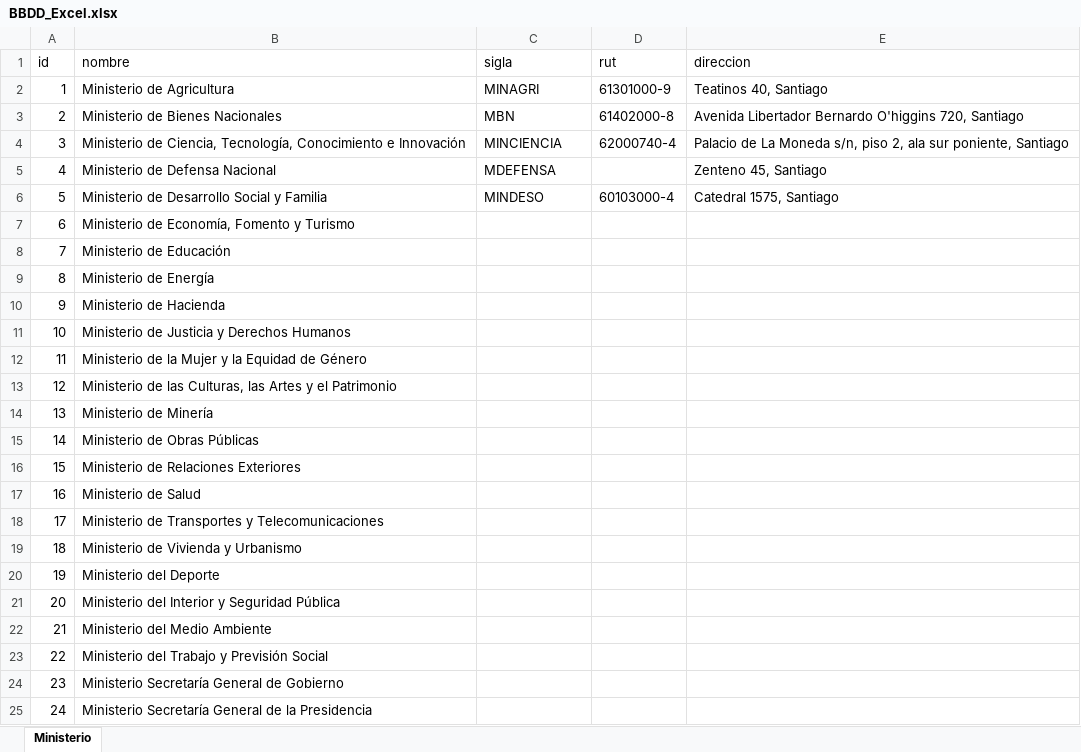
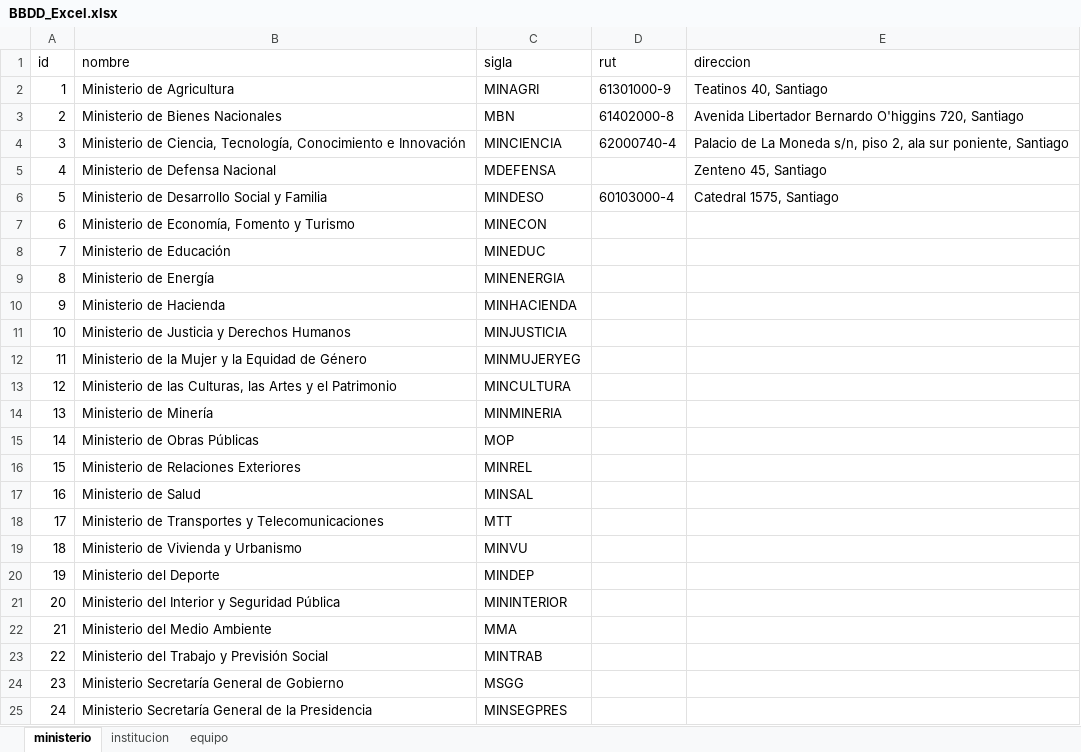
Before and after one commit to rodrigo-coco-espinoza/Convenios-app, an Excel workbook: BBDD_Excel.xlsx, sheet ministerio, drawn as a sheet; values as stored, in another font and other column widths than the file's, no borders; the diff names each change by its address in the sheet, - before the commit and + after, or states it on an @@ line.

```diff
--- a/BBDD_Excel.xlsx (sheet ministerio)
+++ b/BBDD_Excel.xlsx (sheet ministerio)
-sheet tab: Ministerio
+sheet tab: ministerio
+sheet tab: institucion
+sheet tab: equipo
-C7 (sigla): (empty)
+C7 (sigla): MINECON
-C8 (sigla): (empty)
+C8 (sigla): MINEDUC
-C9 (sigla): (empty)
+C9 (sigla): MINENERGIA
-C10 (sigla): (empty)
+C10 (sigla): MINHACIENDA
-C11 (sigla): (empty)
+C11 (sigla): MINJUSTICIA
-C12 (sigla): (empty)
+C12 (sigla): MINMUJERYEG
-C13 (sigla): (empty)
+C13 (sigla): MINCULTURA
-C14 (sigla): (empty)
+C14 (sigla): MINMINERIA
-C15 (sigla): (empty)
+C15 (sigla): MOP
-C16 (sigla): (empty)
+C16 (sigla): MINREL
-C17 (sigla): (empty)
+C17 (sigla): MINSAL
-C18 (sigla): (empty)
+C18 (sigla): MTT
-C19 (sigla): (empty)
+C19 (sigla): MINVU
-C20 (sigla): (empty)
+C20 (sigla): MINDEP
-C21 (sigla): (empty)
+C21 (sigla): MININTERIOR
-C22 (sigla): (empty)
+C22 (sigla): MMA
-C23 (sigla): (empty)
+C23 (sigla): MINTRAB
-C24 (sigla): (empty)
+C24 (sigla): MSGG
-C25 (sigla): (empty)
+C25 (sigla): MINSEGPRES
```
Also changed, not shown: 12 other files.
